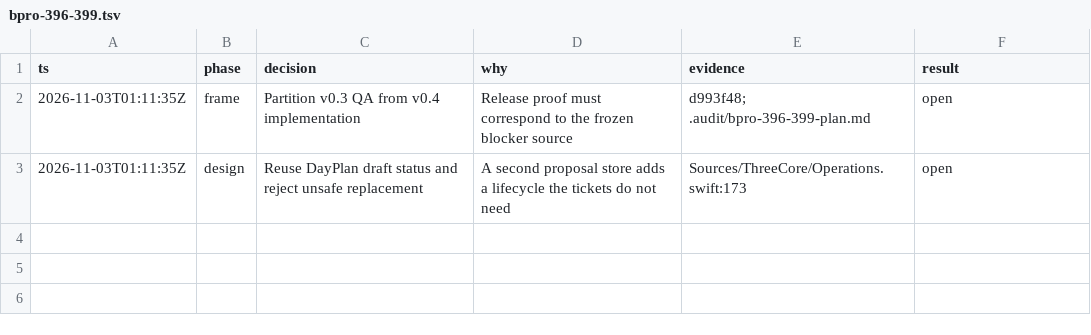
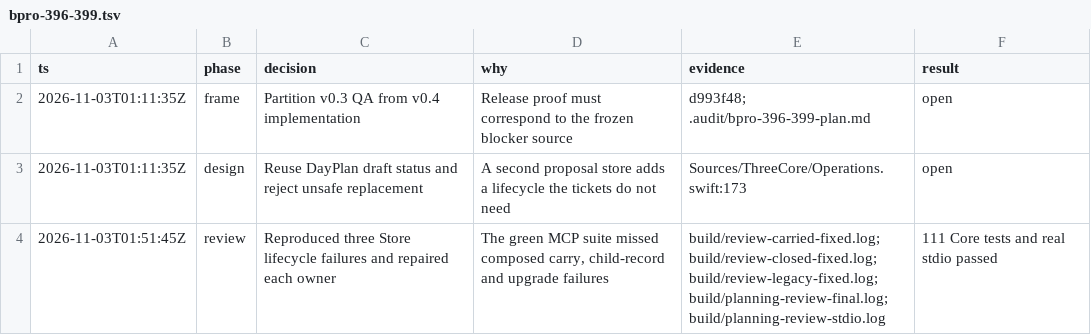
Before and after one commit to ddeyalla/three, a TSV file: .audit/bpro-396-399.tsv, drawn as a sheet; the diff names each change by its address in the sheet, - before the commit and + after, or states it on an @@ line.

Commit message:
Record MCP review findings and verified corrections

```diff
--- a/.audit/bpro-396-399.tsv
+++ b/.audit/bpro-396-399.tsv
+row 4: 2026-11-03T01:51:45Z | review | Reproduced three Store lifecycle failures and repaired each owner | The green MCP suite missed composed carry, child-record and upgrade failures | build/review-carried-fixed.log; build/review-closed-fixed.log; build/review-legacy-fixed.log; build/planning-review-final.log; build/planning-review-stdio.log | 111 Core tests and real stdio passed
```
